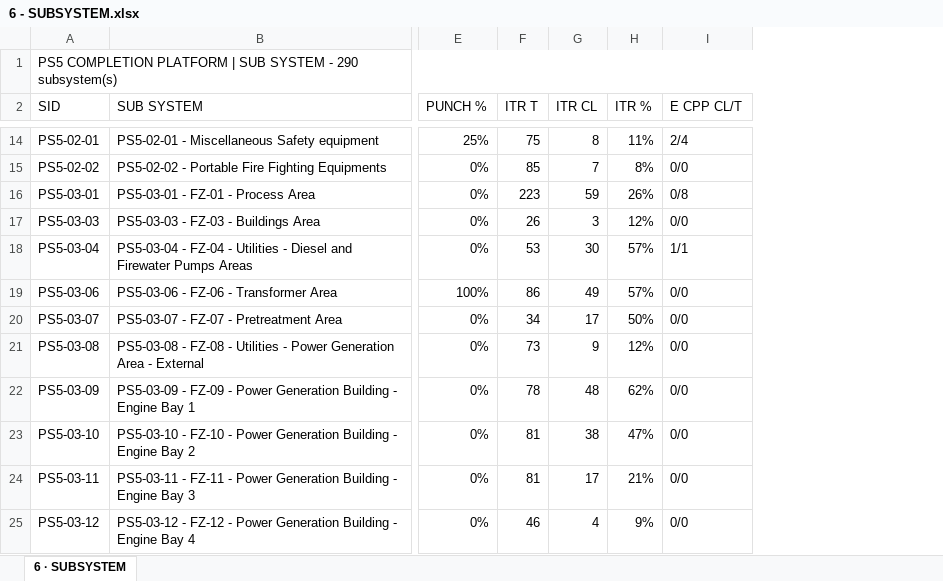
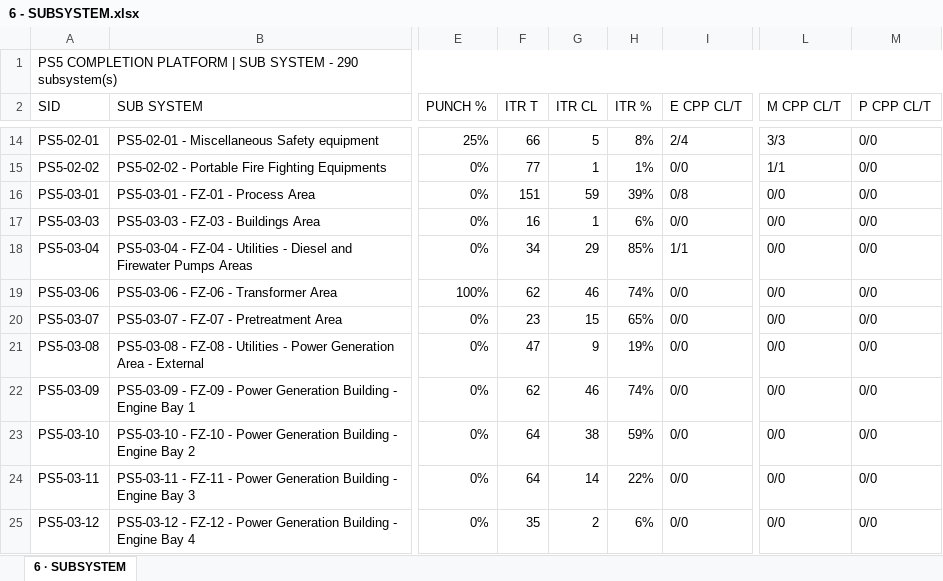
Before and after one commit to Mohamedgawad1/PS5-COMPLETION-PLATFORM, an Excel workbook: EXCEL/6 - SUBSYSTEM.xlsx, sheet 6 · SUBSYSTEM, drawn as a sheet; only a part is shown, gaps mark what is left out; values as stored, in another font and other column widths than the file's, no cell formats; the diff covers the shown part only; the diff names each change by its address in the sheet, - before the commit and + after, or states it on an @@ line.

Commit message:
Page 6 SUBSYSTEM: count CPP AGI ITRs only (exclude EACOP/KENT) + add M,P discipline columns

```diff
--- a/EXCEL/6 - SUBSYSTEM.xlsx (sheet 6 · SUBSYSTEM)
+++ b/EXCEL/6 - SUBSYSTEM.xlsx (sheet 6 · SUBSYSTEM)
+column L (M CPP CL/T), rows 14-25: 3/3 | 1/1 | 0/0 | 0/0 | 0/0 | 0/0 | 0/0 | 0/0 | 0/0 | 0/0 | 0/0 | 0/0
+column M (P CPP CL/T), rows 14-25: all 0/0
-F14 (ITR T): 75
+F14 (ITR T): 66
-G14 (ITR CL): 8
+G14 (ITR CL): 5
-H14 (ITR %): 11%
+H14 (ITR %): 8%
-F15 (ITR T): 85
+F15 (ITR T): 77
-G15 (ITR CL): 7
+G15 (ITR CL): 1
-H15 (ITR %): 8%
+H15 (ITR %): 1%
-F16 (ITR T): 223
+F16 (ITR T): 151
-H16 (ITR %): 26%
+H16 (ITR %): 39%
-F17 (ITR T): 26
+F17 (ITR T): 16
-G17 (ITR CL): 3
+G17 (ITR CL): 1
-H17 (ITR %): 12%
+H17 (ITR %): 6%
-F18 (ITR T): 53
+F18 (ITR T): 34
-G18 (ITR CL): 30
+G18 (ITR CL): 29
-H18 (ITR %): 57%
+H18 (ITR %): 85%
-F19 (ITR T): 86
+F19 (ITR T): 62
-G19 (ITR CL): 49
+G19 (ITR CL): 46
-H19 (ITR %): 57%
+H19 (ITR %): 74%
-F20 (ITR T): 34
+F20 (ITR T): 23
-G20 (ITR CL): 17
+G20 (ITR CL): 15
-H20 (ITR %): 50%
+H20 (ITR %): 65%
-F21 (ITR T): 73
+F21 (ITR T): 47
-H21 (ITR %): 12%
+H21 (ITR %): 19%
-F22 (ITR T): 78
+F22 (ITR T): 62
-G22 (ITR CL): 48
+G22 (ITR CL): 46
-H22 (ITR %): 62%
+H22 (ITR %): 74%
-F23:F24 (ITR T): 81
+F23:F24 (ITR T): 64
-H23 (ITR %): 47%
+H23 (ITR %): 59%
-G24 (ITR CL): 17
+G24 (ITR CL): 14
-H24 (ITR %): 21%
+H24 (ITR %): 22%
-F25 (ITR T): 46
+F25 (ITR T): 35
-G25 (ITR CL): 4
+G25 (ITR CL): 2
-H25 (ITR %): 9%
+H25 (ITR %): 6%
```
Also changed, not shown: 624 edited cells elsewhere in this sheet, cell formats, EXCEL/1 - DASHBOARD.xlsx, EXCEL/2 - RFC PROGRESS.xlsx, 10 other files.
